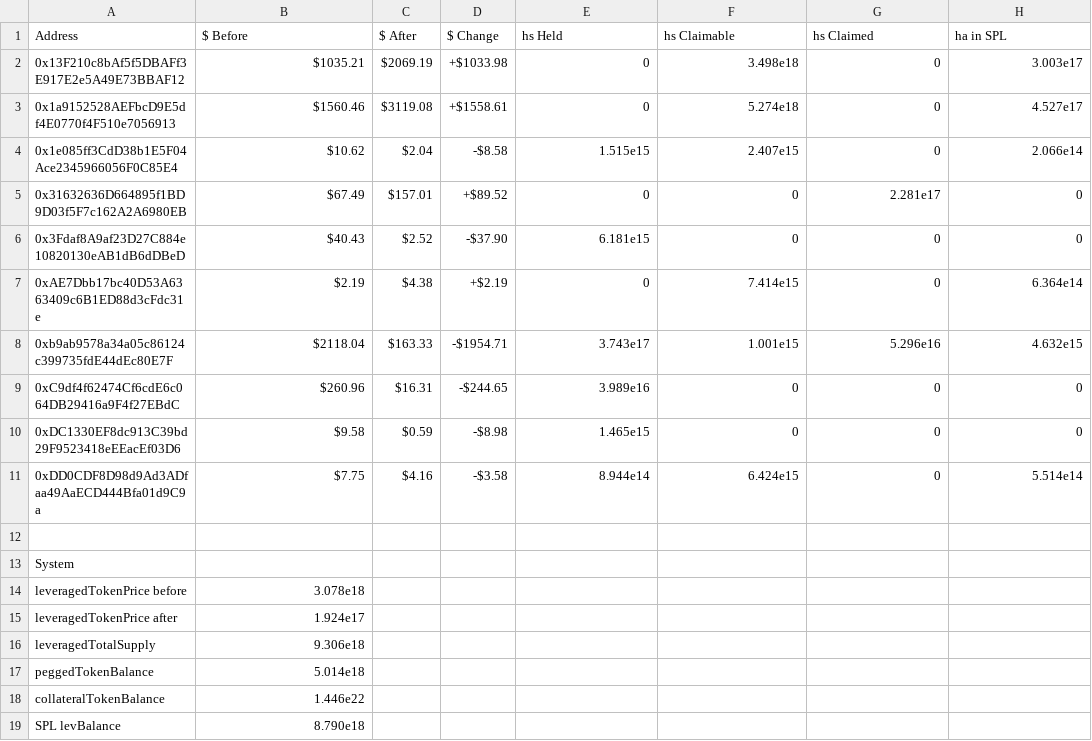
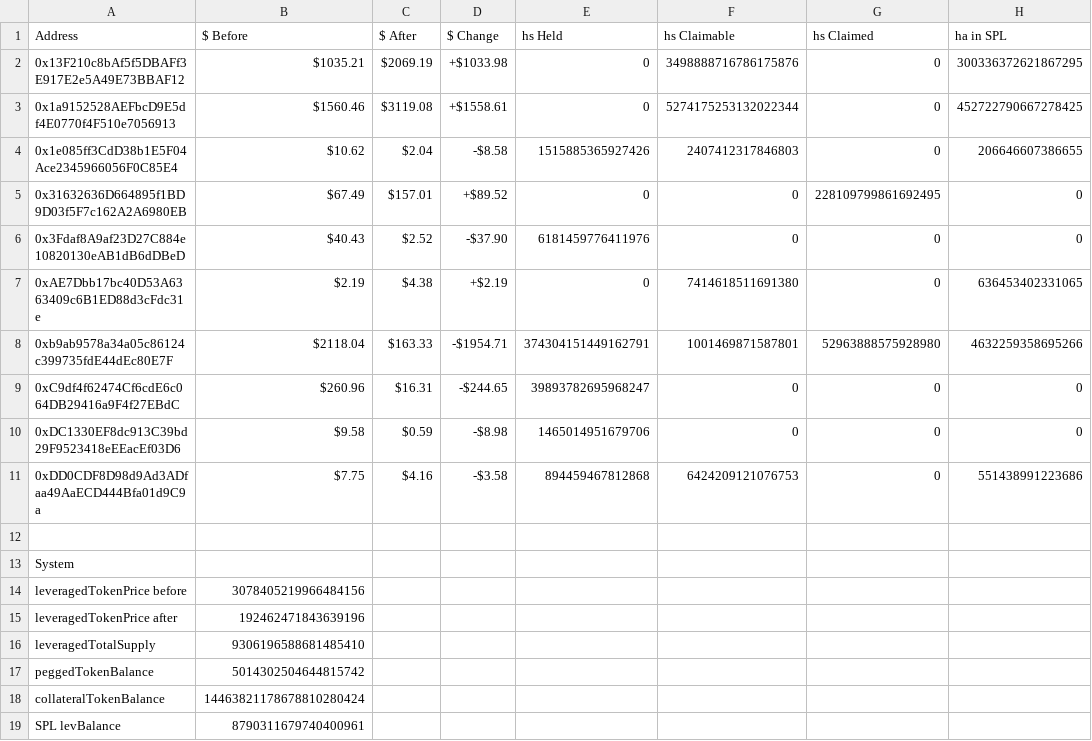
Before and after one commit to baofinance/harbor, a CSV file: results/v1_replay.csv, drawn as a sheet.

```diff
--- a/results/v1_replay.csv
+++ b/results/v1_replay.csv
@@ -1,19 +1,19 @@
 Address,$ Before,$ After,$ Change,hs Held,hs Claimable,hs Claimed,ha in SPL
-0x13F210c8bAf5f5DBAFf3E917E2e5A49E73BBAF12,$1035.21,$2069.19,+$1033.98,0,3.498e18,0,3.003e17
-0x1a9152528AEFbcD9E5df4E0770f4F510e7056913,$1560.46,$3119.08,+$1558.61,0,5.274e18,0,4.527e17
-0x1e085ff3CdD38b1E5F04Ace2345966056F0C85E4,$10.62,$2.04,-$8.58,1.515e15,2.407e15,0,2.066e14
-0x31632636D664895f1BD9D03f5F7c162A2A6980EB,$67.49,$157.01,+$89.52,0,0,2.281e17,0
-0x3Fdaf8A9af23D27C884e10820130eAB1dB6dDBeD,$40.43,$2.52,-$37.90,6.181e15,0,0,0
-0xAE7Dbb17bc40D53A6363409c6B1ED88d3cFdc31e,$2.19,$4.38,+$2.19,0,7.414e15,0,6.364e14
-0xb9ab9578a34a05c86124c399735fdE44dEc80E7F,$2118.04,$163.33,-$1954.71,3.743e17,1.001e15,5.296e16,4.632e15
-0xC9df4f62474Cf6cdE6c064DB29416a9F4f27EBdC,$260.96,$16.31,-$244.65,3.989e16,0,0,0
-0xDC1330EF8dc913C39bd29F9523418eEEacEf03D6,$9.58,$0.59,-$8.98,1.465e15,0,0,0
-0xDD0CDF8D98d9Ad3ADfaa49AaECD444Bfa01d9C9a,$7.75,$4.16,-$3.58,8.944e14,6.424e15,0,5.514e14
+0x13F210c8bAf5f5DBAFf3E917E2e5A49E73BBAF12,$1035.21,$2069.19,+$1033.98,0,3498888716786175876,0,300336372621867295
+0x1a9152528AEFbcD9E5df4E0770f4F510e7056913,$1560.46,$3119.08,+$1558.61,0,5274175253132022344,0,452722790667278425
+0x1e085ff3CdD38b1E5F04Ace2345966056F0C85E4,$10.62,$2.04,-$8.58,1515885365927426,2407412317846803,0,206646607386655
+0x31632636D664895f1BD9D03f5F7c162A2A6980EB,$67.49,$157.01,+$89.52,0,0,228109799861692495,0
+0x3Fdaf8A9af23D27C884e10820130eAB1dB6dDBeD,$40.43,$2.52,-$37.90,6181459776411976,0,0,0
+0xAE7Dbb17bc40D53A6363409c6B1ED88d3cFdc31e,$2.19,$4.38,+$2.19,0,7414618511691380,0,636453402331065
+0xb9ab9578a34a05c86124c399735fdE44dEc80E7F,$2118.04,$163.33,-$1954.71,374304151449162791,1001469871587801,52963888575928980,4632259358695266
+0xC9df4f62474Cf6cdE6c064DB29416a9F4f27EBdC,$260.96,$16.31,-$244.65,39893782695968247,0,0,0
+0xDC1330EF8dc913C39bd29F9523418eEEacEf03D6,$9.58,$0.59,-$8.98,1465014951679706,0,0,0
+0xDD0CDF8D98d9Ad3ADfaa49AaECD444Bfa01d9C9a,$7.75,$4.16,-$3.58,894459467812868,6424209121076753,0,551438991223686
 
 System
-leveragedTokenPrice before,3.078e18
-leveragedTokenPrice after,1.924e17
-leveragedTotalSupply,9.306e18
-peggedTokenBalance,5.014e18
-collateralTokenBalance,1.446e22
-SPL levBalance,8.790e18
+leveragedTokenPrice before,3078405219966484156
+leveragedTokenPrice after,192462471843639196
+leveragedTotalSupply,9306196588681485410
+peggedTokenBalance,5014302504644815742
+collateralTokenBalance,14463821178678810280424
+SPL levBalance,8790311679740400961
```
Also changed, not shown: results/v2_correct_state.csv, 20 other files.
